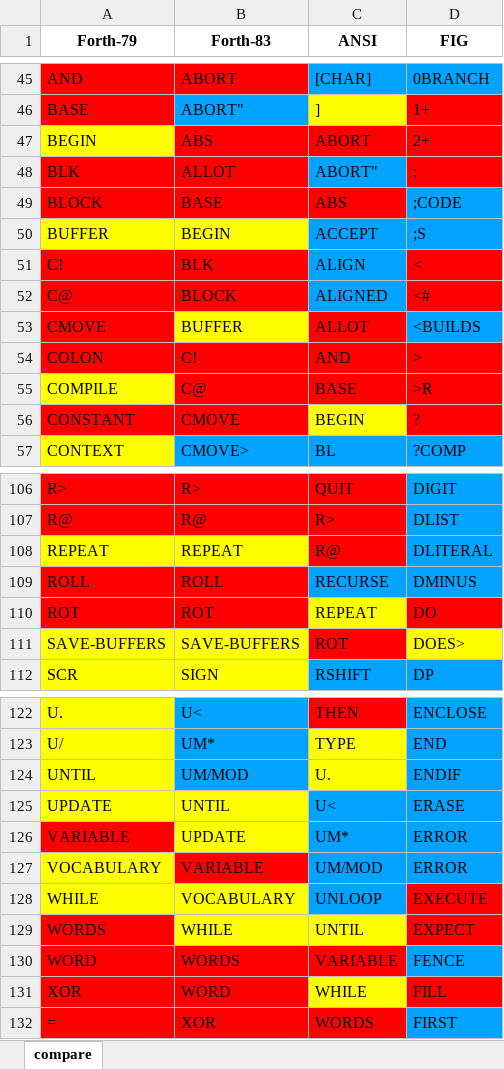
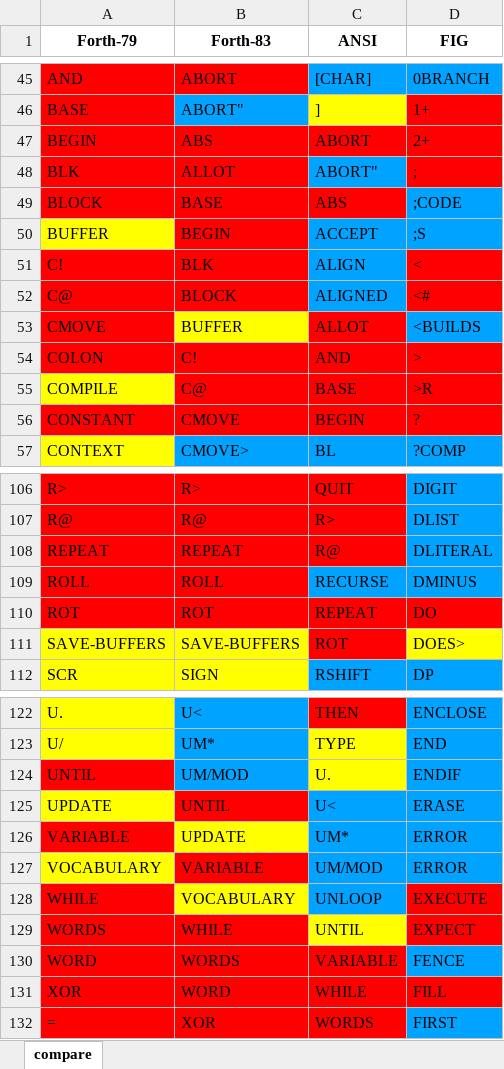
Before and after one commit to RobJames44035/forth4j, an Excel workbook: dox/compare.xlsx, sheet compare, drawn as a sheet; only a part is shown, gaps mark what is left out; values as stored, in another font and other column widths than the file's, no borders; the diff covers the shown part only; the diff names each change by its address in the sheet, - before the commit and + after, or states it on an @@ line.

Commit message:
Comment out compile error in executeWord function
Temporarily suspended the "Compile Only" exception in the ForthInterpreter's executeWord function. Previously, a ForthInterpreterException was thrown if the word in question was marked as compileOnly. This block of code has been commented out under a TODO remark to be revisited later.

```diff
--- a/dox/compare.xlsx (sheet compare)
+++ b/dox/compare.xlsx (sheet compare)
-A47 fill: #FFFF00
+A47 fill: #FF0000
-B50 fill: #FFFF00
+B50 fill: #FF0000
-C56 fill: #FFFF00
+C56 fill: #FF0000
-A108:B108 fill: #FFFF00
+A108:B108 fill: #FF0000
-C110 fill: #FFFF00
+C110 fill: #FF0000
-A124 fill: #FFFF00
+A124 fill: #FF0000
-B125 fill: #FFFF00
+B125 fill: #FF0000
-A128 fill: #FFFF00
+A128 fill: #FF0000
-B129 fill: #FFFF00
+B129 fill: #FF0000
-C131 fill: #FFFF00
+C131 fill: #FF0000
```
Also changed, not shown: cell formats elsewhere in this sheet, 1 other file.
